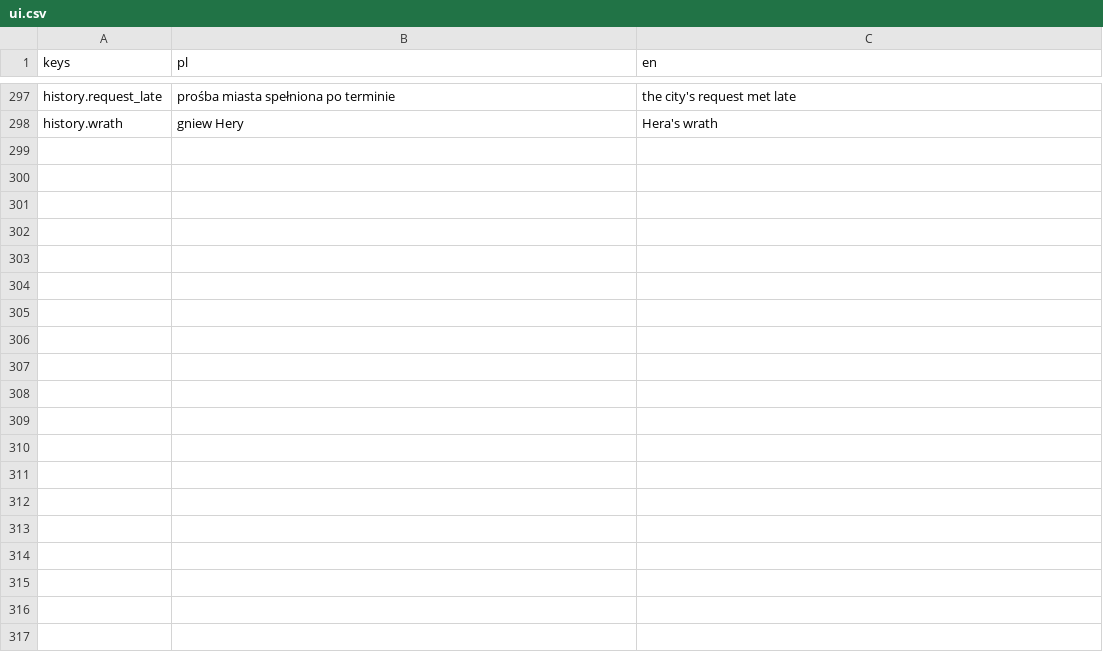
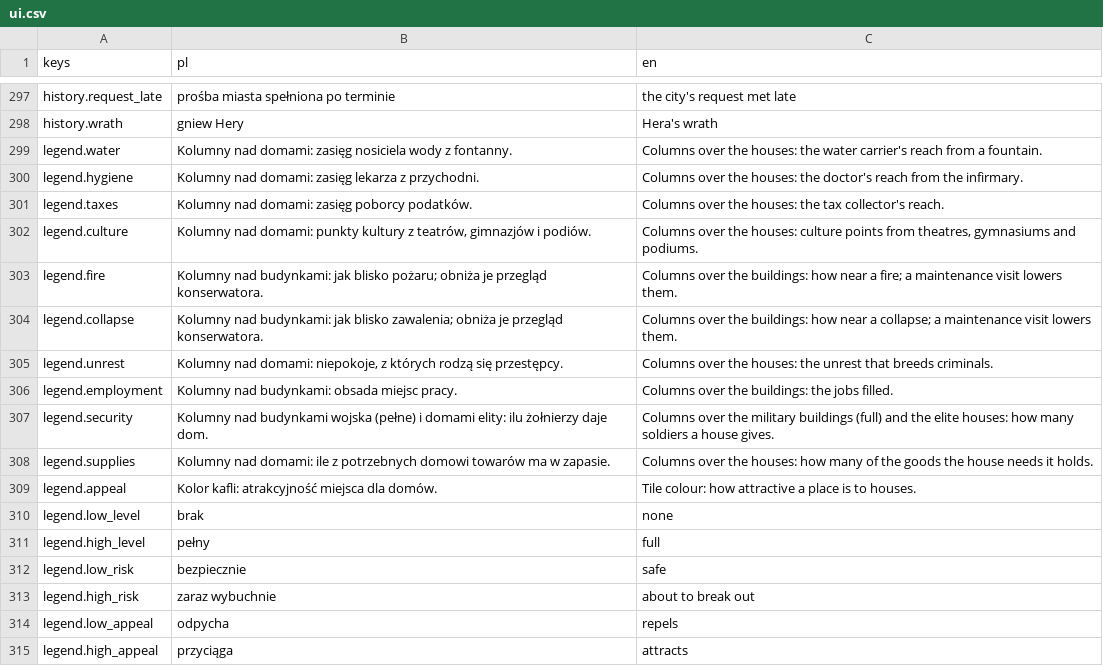
Before and after one commit to rembednarczyk/BogowieOlimpu, a CSV file: game/i18n/ui.csv, drawn as a sheet; only a part is shown, gaps mark what is left out.

```diff
--- a/game/i18n/ui.csv
+++ b/game/i18n/ui.csv
@@ -298 +298,18 @@ history.request_late,prośba miasta spełniona po terminie,the city's request me
 history.wrath,gniew Hery,Hera's wrath
+legend.water,"Kolumny nad domami: zasięg nosiciela wody z fontanny.","Columns over the houses: the water carrier's reach from a fountain."
+legend.hygiene,"Kolumny nad domami: zasięg lekarza z przychodni.","Columns over the houses: the doctor's reach from the infirmary."
+legend.taxes,"Kolumny nad domami: zasięg poborcy podatków.","Columns over the houses: the tax collector's reach."
+legend.culture,"Kolumny nad domami: punkty kultury z teatrów, gimnazjów i podiów.","Columns over the houses: culture points from theatres, gymnasiums and podiums."
+legend.fire,"Kolumny nad budynkami: jak blisko pożaru; obniża je przegląd konserwatora.","Columns over the buildings: how near a fire; a maintenance visit lowers them."
+legend.collapse,"Kolumny nad budynkami: jak blisko zawalenia; obniża je przegląd konserwatora.","Columns over the buildings: how near a collapse; a maintenance visit lowers them."
+legend.unrest,"Kolumny nad domami: niepokoje, z których rodzą się przestępcy.","Columns over the houses: the unrest that breeds criminals."
+legend.employment,"Kolumny nad budynkami: obsada miejsc pracy.","Columns over the buildings: the jobs filled."
+legend.security,"Kolumny nad budynkami wojska (pełne) i domami elity: ilu żołnierzy daje dom.","Columns over the military buildings (full) and the elite houses: how many soldiers a house gives."
+legend.supplies,"Kolumny nad domami: ile z potrzebnych domowi towarów ma w zapasie.","Columns over the houses: how many of the goods the house needs it holds."
+legend.appeal,"Kolor kafli: atrakcyjność miejsca dla domów.","Tile colour: how attractive a place is to houses."
+legend.low_level,brak,none
+legend.high_level,pełny,full
+legend.low_risk,bezpiecznie,safe
+legend.high_risk,zaraz wybuchnie,about to break out
+legend.low_appeal,odpycha,repels
+legend.high_appeal,przyciąga,attracts
```
Also changed, not shown: 6 other files.
